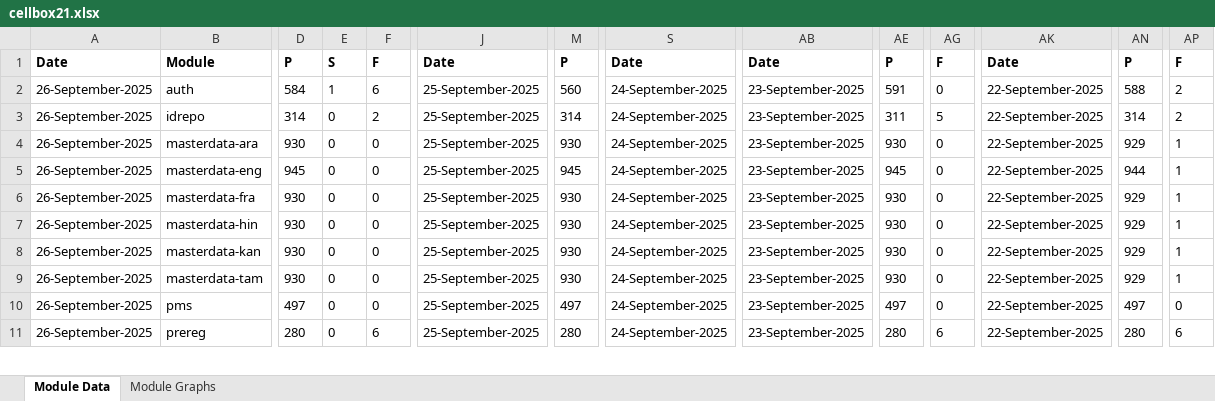
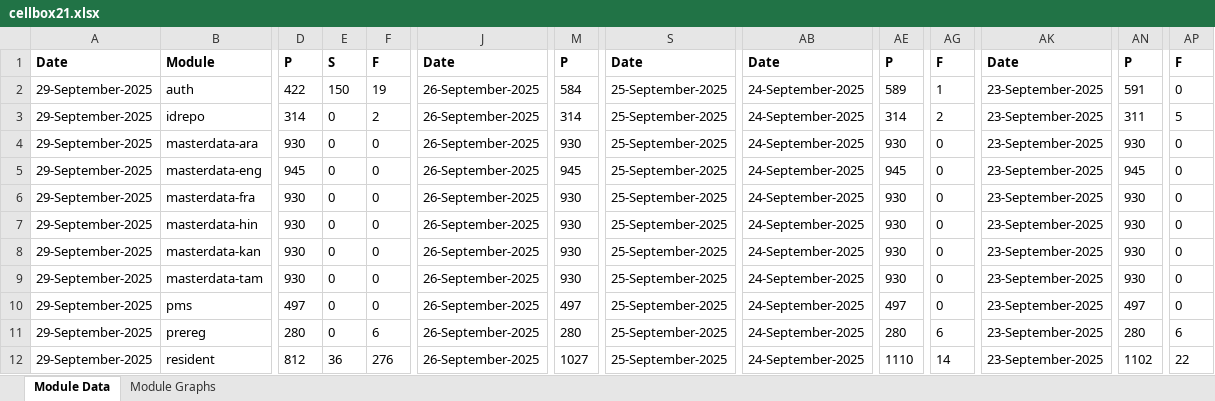
Before and after one commit to mosip/test-management, an Excel workbook: minio-report-tracker/xlxs/cellbox21.xlsx, sheet Module Data, drawn as a sheet; only a part is shown, gaps mark what is left out; values as stored, in another font and other column widths than the file's, no borders; rows hold the shown columns only; the diff covers the shown part only; the diff names each change by its address in the sheet, - before the commit and + after, or states it on an @@ line.

```diff
--- a/minio-report-tracker/xlxs/cellbox21.xlsx (sheet Module Data)
+++ b/minio-report-tracker/xlxs/cellbox21.xlsx (sheet Module Data)
-A2:A11: 26-September-2025
+A2:A11: 29-September-2025
-D2: 584
+D2: 422
-E2: 1
+E2: 150
-F2: 6
+F2: 19
-J2:J11: 25-September-2025
+J2:J11: 26-September-2025
-M2: 560
+M2: 584
-S2:S11: 24-September-2025
+S2:S11: 25-September-2025
-AB2:AB11: 23-September-2025
+AB2:AB11: 24-September-2025
-AE2: 591
+AE2: 589
-AG2: 0
+AG2: 1
-AK2:AK11: 22-September-2025
+AK2:AK11: 23-September-2025
-AN2: 588
+AN2: 591
-AP2: 2
+AP2: 0
-AE3: 311
+AE3: 314
-AG3: 5
+AG3: 2
-AN3: 314
+AN3: 311
-AP3: 2
+AP3: 5
-AN4: 929
+AN4: 930
-AP4:AP9: 1
+AP4:AP9: 0
-AN5: 944
+AN5: 945
-AN6:AN9: 929
+AN6:AN9: 930
+row 12: 29-September-2025 | resident | 812 | 36 | 276 | 26-September-2025 | 1027 | 25-September-2025 | 24-September-2025 | 1110 | 14 | 23-September-2025 | 1102 | 22
```
Also changed, not shown: 1 removed row and 37 edited cells elsewhere in this sheet, charts or pictures, minio-report-tracker/xlxs/dev-int.xlsx, minio-report-tracker/xlxs/dev1.xlsx, 17 other files.
